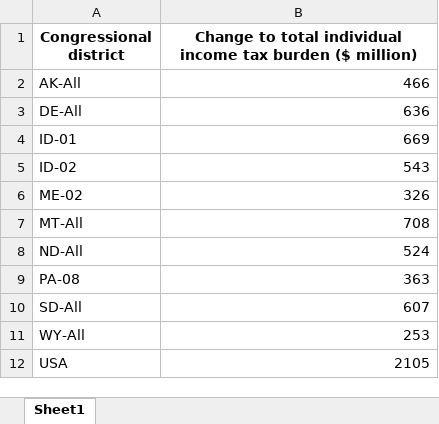
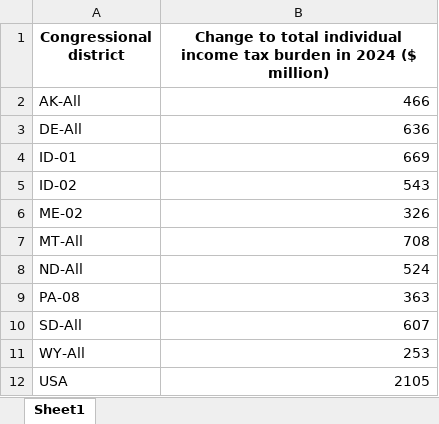
Before and after one commit to OFRA-ORG/Tax-Calculator-thru74, an Excel workbook: TCJA_Localized_Impact.xlsx, sheet Sheet1, drawn as a sheet; values as stored, in another font and other column widths than the file's, no borders; the diff names each change by its address in the sheet, - before the commit and + after, or states it on an @@ line.

```diff
--- a/TCJA_Localized_Impact.xlsx (sheet Sheet1)
+++ b/TCJA_Localized_Impact.xlsx (sheet Sheet1)
-B1: …tax burden ($ million)
+B1: …tax burden in 2024 ($ million)
```
Also changed, not shown: 2 other files.
